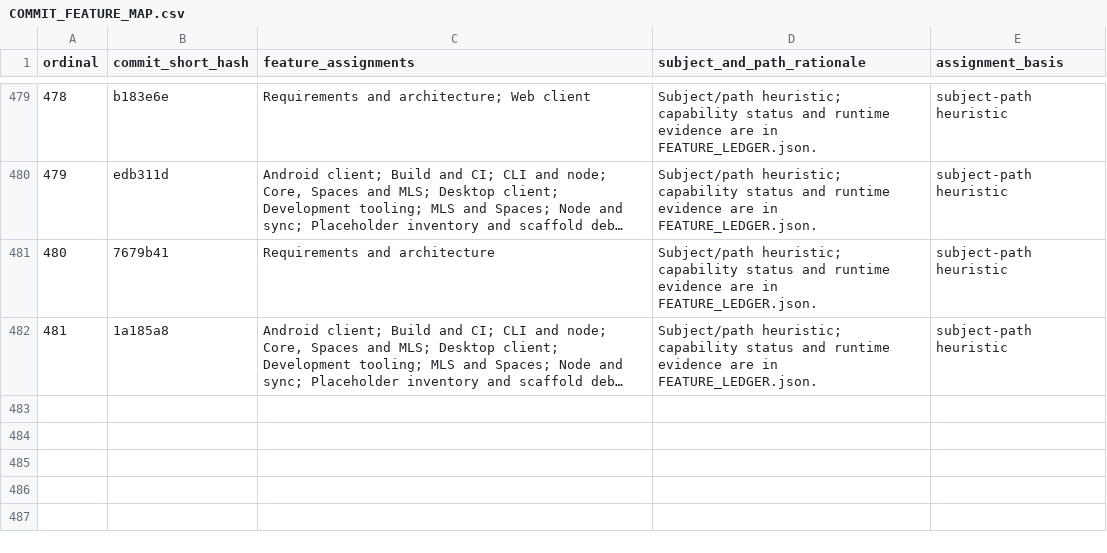
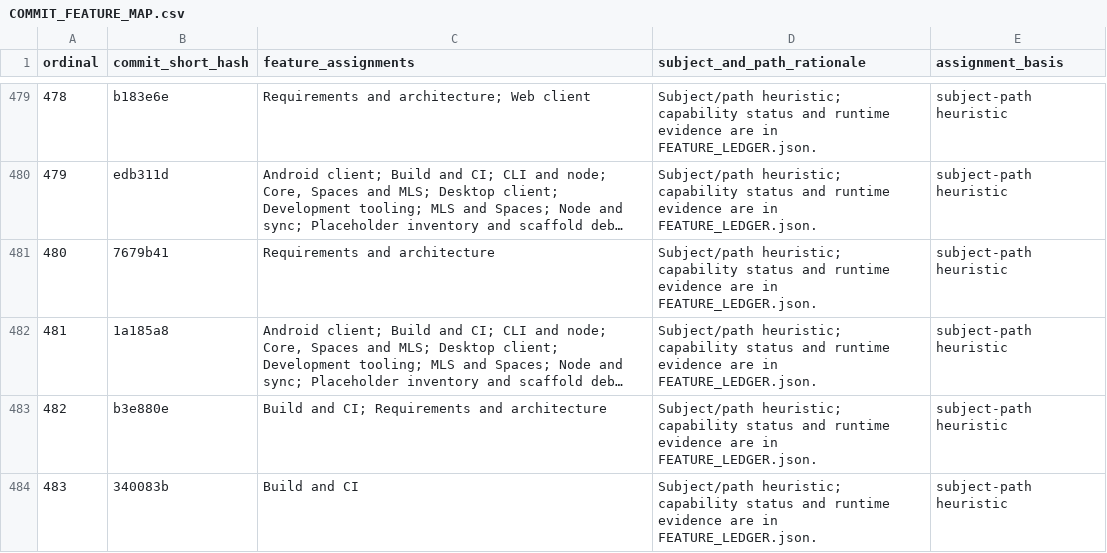
Before and after one commit to Astraive/lattice, a CSV file: docs/quality/COMMIT_FEATURE_MAP.csv, drawn as a sheet; only a part is shown, gaps mark what is left out; long unchanged cells end in …; the diff names each change by its address in the sheet, - before the commit and + after, or states it on an @@ line.

```diff
--- a/docs/quality/COMMIT_FEATURE_MAP.csv
+++ b/docs/quality/COMMIT_FEATURE_MAP.csv
+row 483: 482 | b3e880e | Build and CI; Requirements and architecture | Subject/path heuristic; capability status and runtime evidence are in FEATURE_LEDGER.json. | subject-path heuristic
+row 484: 483 | 340083b | Build and CI | Subject/path heuristic; capability status and runtime evidence are in FEATURE_LEDGER.json. | subject-path heuristic
```
Also changed, not shown: docs/quality/HISTORY_INDEX.csv, 2 other files.
